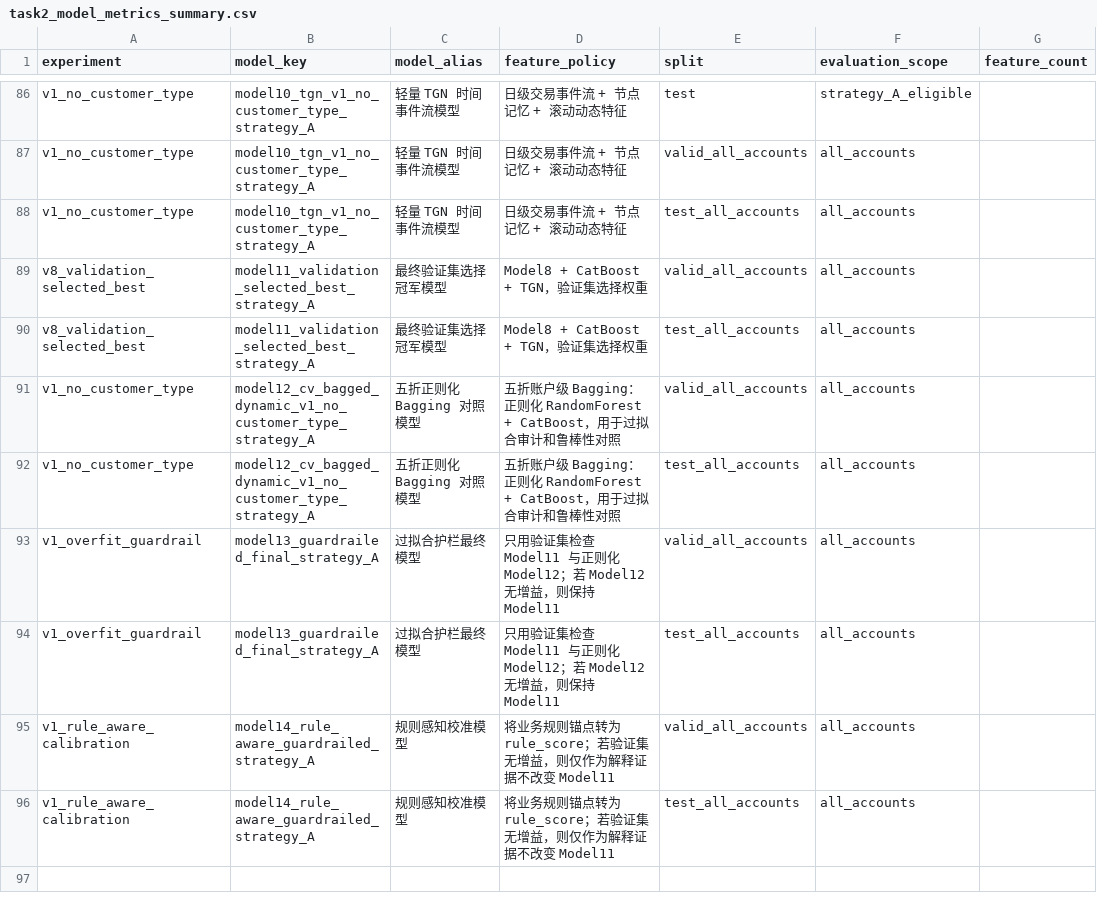
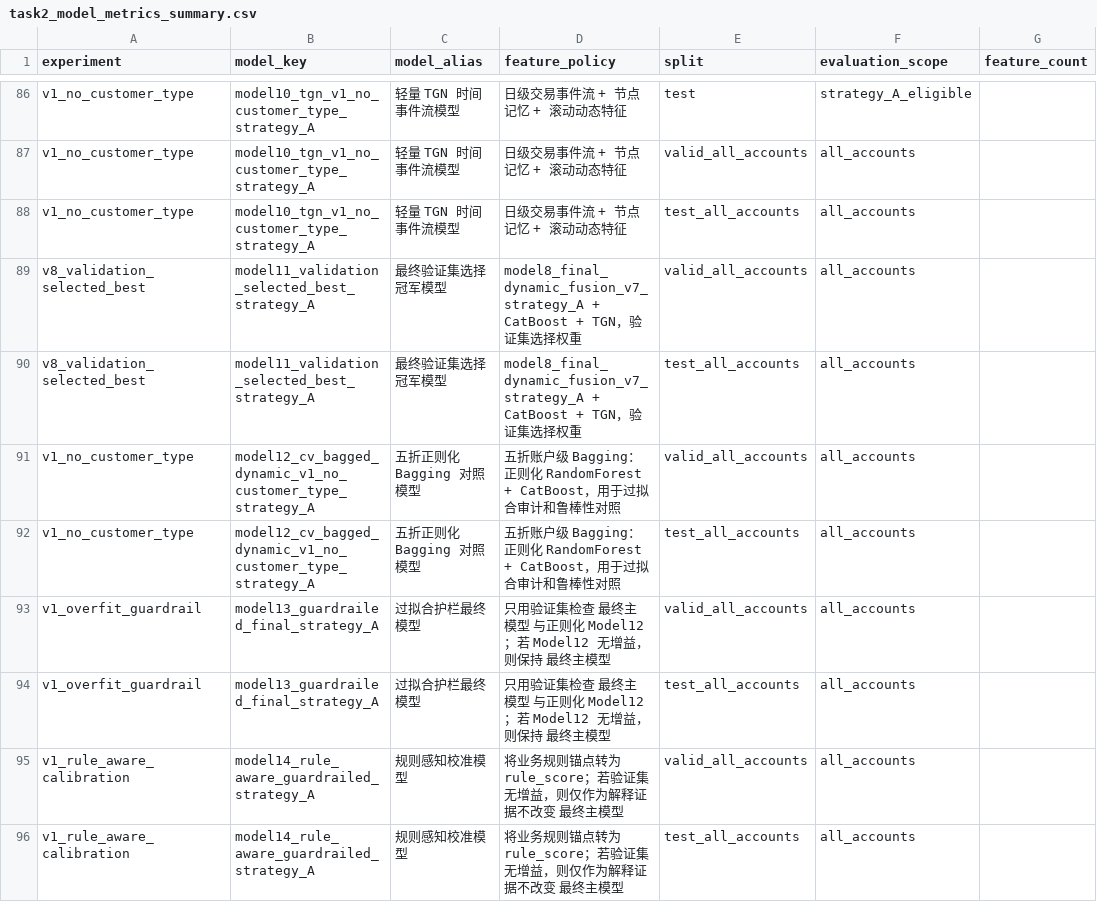
Before and after one commit to ooooorrange-ship-it/fintech-pipeline, a CSV file: deliverables/task2_model_metrics_summary.csv, drawn as a sheet; only a part is shown, gaps mark what is left out; the diff names each change by its address in the sheet, - before the commit and + after, or states it on an @@ line.

```diff
--- a/deliverables/task2_model_metrics_summary.csv
+++ b/deliverables/task2_model_metrics_summary.csv
-D89:D90 (feature_policy): Model8 + CatBoost + TGN…
+D89:D90 (feature_policy): model8_final_dynamic_fusion_v7_strategy_A + CatBoost + TGN…
-D93:D94 (feature_policy): …集检查 Model11 与正则化 Model12；若 Model12 无增益，则保持 Model11
+D93:D94 (feature_policy): …集检查 最终主模型 与正则化 Model12；若 Model12 无增益，则保持 最终主模型
-D95:D96 (feature_policy): …不改变 Model11
+D95:D96 (feature_policy): …不改变 最终主模型
```
Also changed, not shown: 27 other files.
